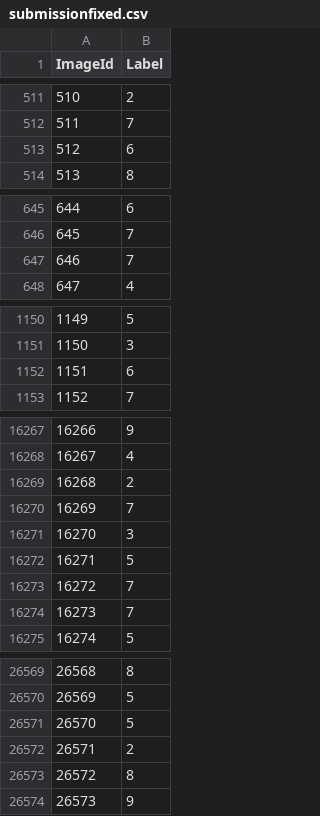
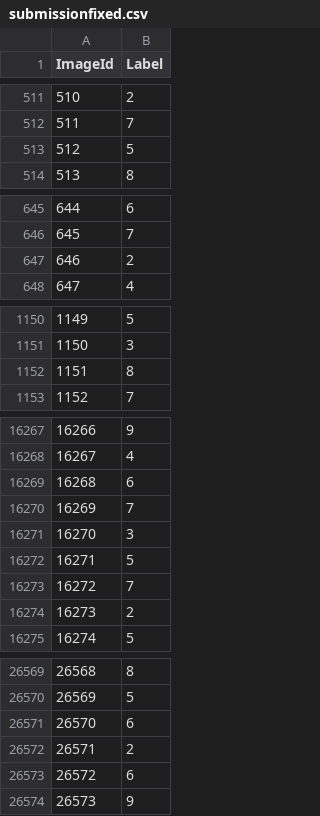
Before and after one commit to AyushGupta05/kaggle-stuff, a CSV file: MNIST/submissionfixed.csv, drawn as a sheet; only a part is shown, gaps mark what is left out; the diff covers the shown part only.

```diff
--- a/MNIST/submissionfixed.csv
+++ b/MNIST/submissionfixed.csv
@@ -512,3 +512,3 @@ ImageId,Label
 511,7
-512,6
+512,5
 513,8
@@ -646,3 +646,3 @@ ImageId,Label
 645,7
-646,7
+646,2
 647,4
@@ -1151,3 +1151,3 @@ ImageId,Label
 1150,3
-1151,6
+1151,8
 1152,7
@@ -16268,3 +16268,3 @@ ImageId,Label
 16267,4
-16268,2
+16268,6
 16269,7
@@ -16273,3 +16273,3 @@ ImageId,Label
 16272,7
-16273,7
+16273,2
 16274,5
@@ -26570,5 +26570,5 @@ ImageId,Label
 26569,5
-26570,5
+26570,6
 26571,2
-26572,8
+26572,6
 26573,9
```
Also changed, not shown: 93 edited cells elsewhere in this file, 6 other files.
